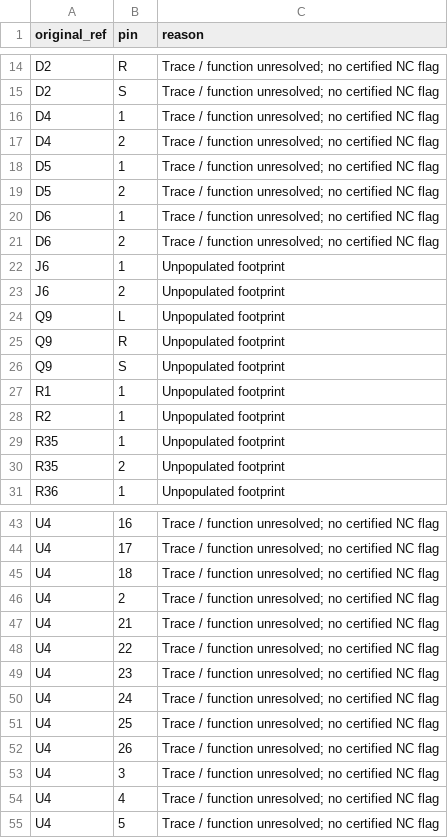
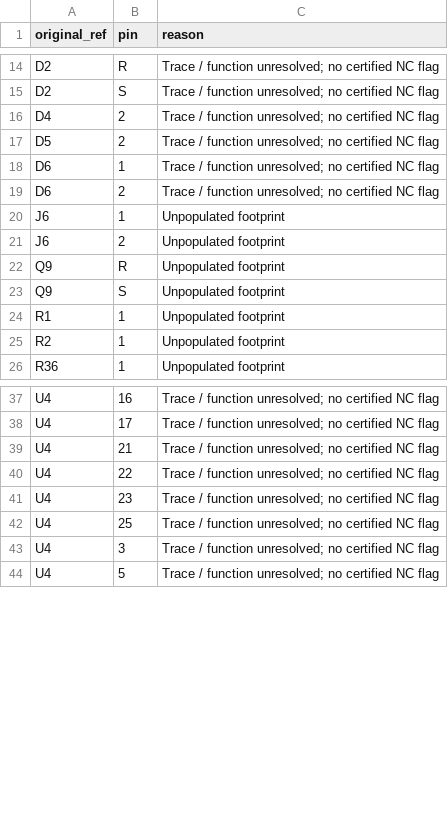
Before and after one commit to kerby2000/PetSafe-PCB, a CSV file: evidence/unresolved_pins.csv, drawn as a sheet; only a part is shown, gaps mark what is left out; the diff covers the shown part only.

```diff
--- a/evidence/unresolved_pins.csv
+++ b/evidence/unresolved_pins.csv
@@ -15,5 +15,3 @@ D2,R,Trace / function unresolved; no certified NC flag
 D2,S,Trace / function unresolved; no certified NC flag
-D4,1,Trace / function unresolved; no certified NC flag
 D4,2,Trace / function unresolved; no certified NC flag
-D5,1,Trace / function unresolved; no certified NC flag
 D5,2,Trace / function unresolved; no certified NC flag
@@ -23,3 +21,2 @@ J6,1,Unpopulated footprint
 J6,2,Unpopulated footprint
-Q9,L,Unpopulated footprint
 Q9,R,Unpopulated footprint
@@ -28,4 +25,2 @@ R1,1,Unpopulated footprint
 R2,1,Unpopulated footprint
-R35,1,Unpopulated footprint
-R35,2,Unpopulated footprint
 R36,1,Unpopulated footprint
@@ -44,4 +38,2 @@ U4,16,Trace / function unresolved; no certified NC flag
 U4,17,Trace / function unresolved; no certified NC flag
-U4,18,Trace / function unresolved; no certified NC flag
-U4,2,Trace / function unresolved; no certified NC flag
 U4,21,Trace / function unresolved; no certified NC flag
@@ -49,7 +41,4 @@ U4,22,Trace / function unresolved; no certified NC flag
 U4,23,Trace / function unresolved; no certified NC flag
-U4,24,Trace / function unresolved; no certified NC flag
 U4,25,Trace / function unresolved; no certified NC flag
-U4,26,Trace / function unresolved; no certified NC flag
 U4,3,Trace / function unresolved; no certified NC flag
-U4,4,Trace / function unresolved; no certified NC flag
 U4,5,Trace / function unresolved; no certified NC flag
```
Also changed, not shown: 1 added row and 2 removed rows elsewhere in this file, evidence/completion_audit.csv, evidence/components.csv, 33 other files.
